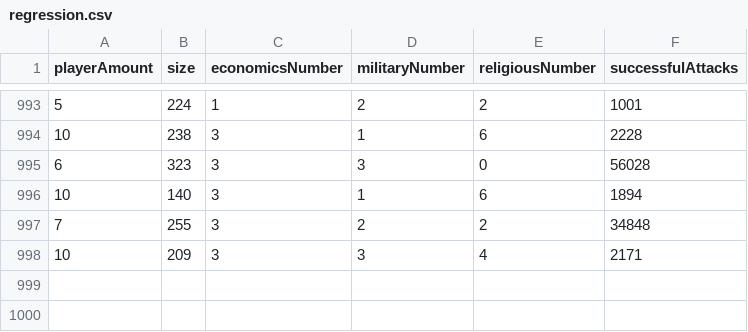
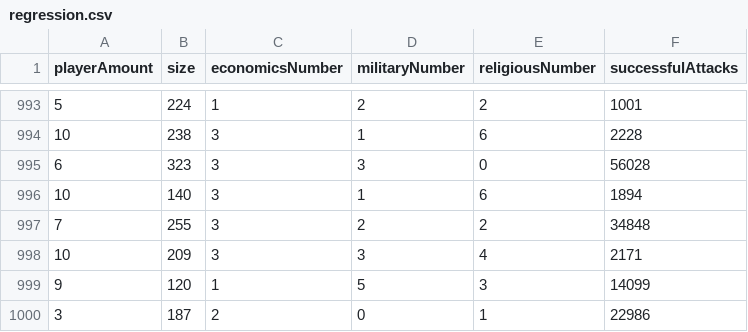
Before and after one commit to diogoyaguas/FEUP-AIAD, a CSV file: regression.csv, drawn as a sheet; only a part is shown, gaps mark what is left out.

```diff
--- a/regression.csv
+++ b/regression.csv
@@ -998 +998,3 @@ playerAmount,size,economicsNumber,militaryNumber,religiousNumber,successfulAttac
 10,209,3,3,4,2171
+9,120,1,5,3,14099
+3,187,2,0,1,22986
```
Also changed, not shown: classification.csv.
